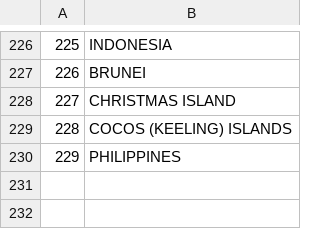
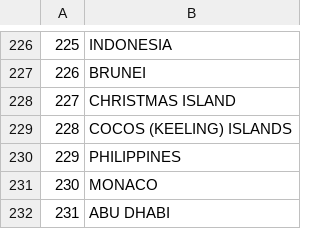
Before and after one commit to prelusion/GrapefruitWeather, a CSV file: app/data/countries.csv, drawn as a sheet; only a part is shown, gaps mark what is left out; the diff names each change by its address in the sheet, - before the commit and + after, or states it on an @@ line.

```diff
--- a/app/data/countries.csv
+++ b/app/data/countries.csv
+row 231: 230 | MONACO
+row 232: 231 | ABU DHABI
```
Also changed, not shown: app/data/tracks.csv, 2 other files.
